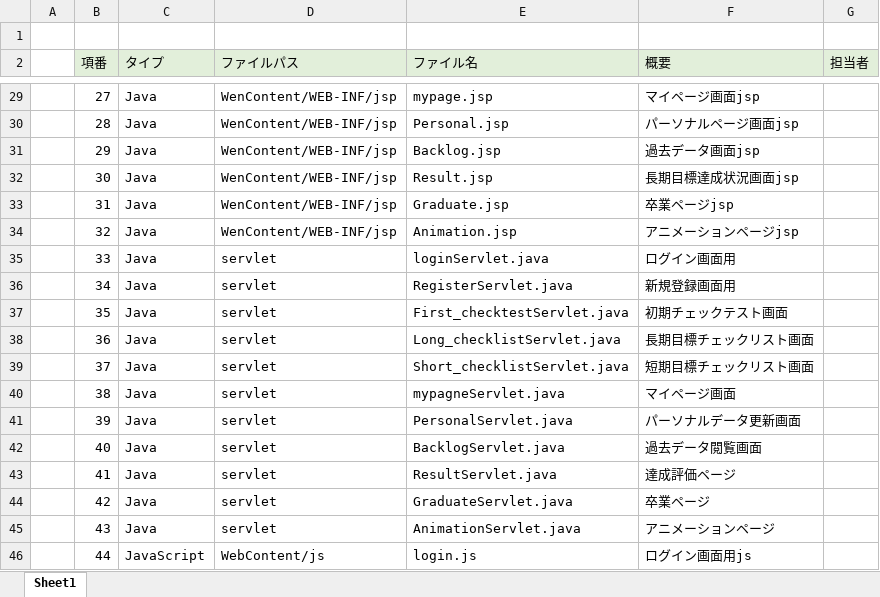
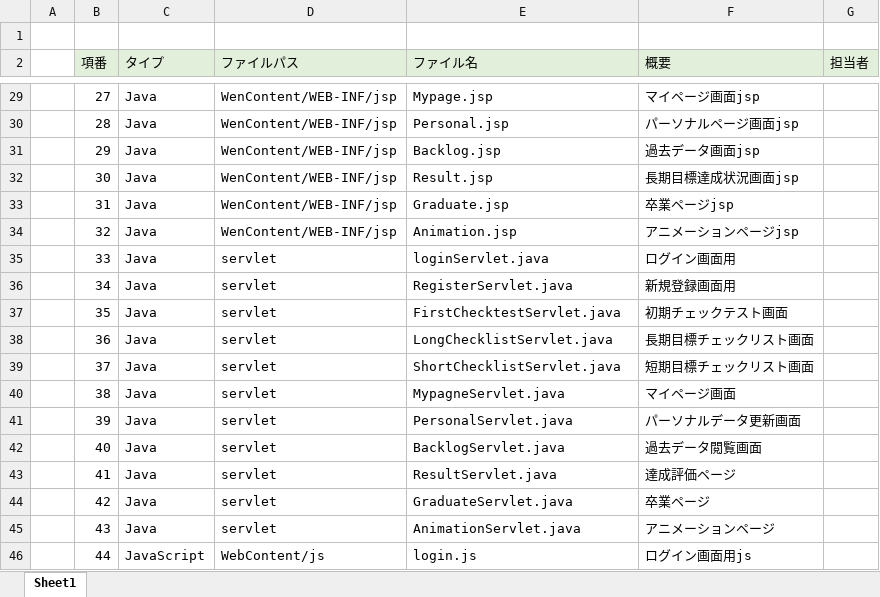
Before and after one commit to dojo2022/C-5, an Excel workbook: doc/05_ファイル構成一覧表_C5.xlsx, sheet Sheet1, drawn as a sheet; only a part is shown, gaps mark what is left out; values as stored, in another font and other column widths than the file's, no borders; the diff covers the shown part only; the diff names each change by its address in the sheet, - before the commit and + after, or states it on an @@ line.

```diff
--- a/doc/05_ファイル構成一覧表_C5.xlsx (sheet Sheet1)
+++ b/doc/05_ファイル構成一覧表_C5.xlsx (sheet Sheet1)
-E29 (ファイル名): mypage.jsp
+E29 (ファイル名): Mypage.jsp
-E37 (ファイル名): First_checktestServlet.java
+E37 (ファイル名): FirstChecktestServlet.java
-E38 (ファイル名): Long_checklistServlet.java
+E38 (ファイル名): LongChecklistServlet.java
-E39 (ファイル名): Short_checklistServlet.java
+E39 (ファイル名): ShortChecklistServlet.java
-E40 (ファイル名): mypagneServlet.java
+E40 (ファイル名): MypagneServlet.java
```
Also changed, not shown: 17 edited cells elsewhere in this sheet.
